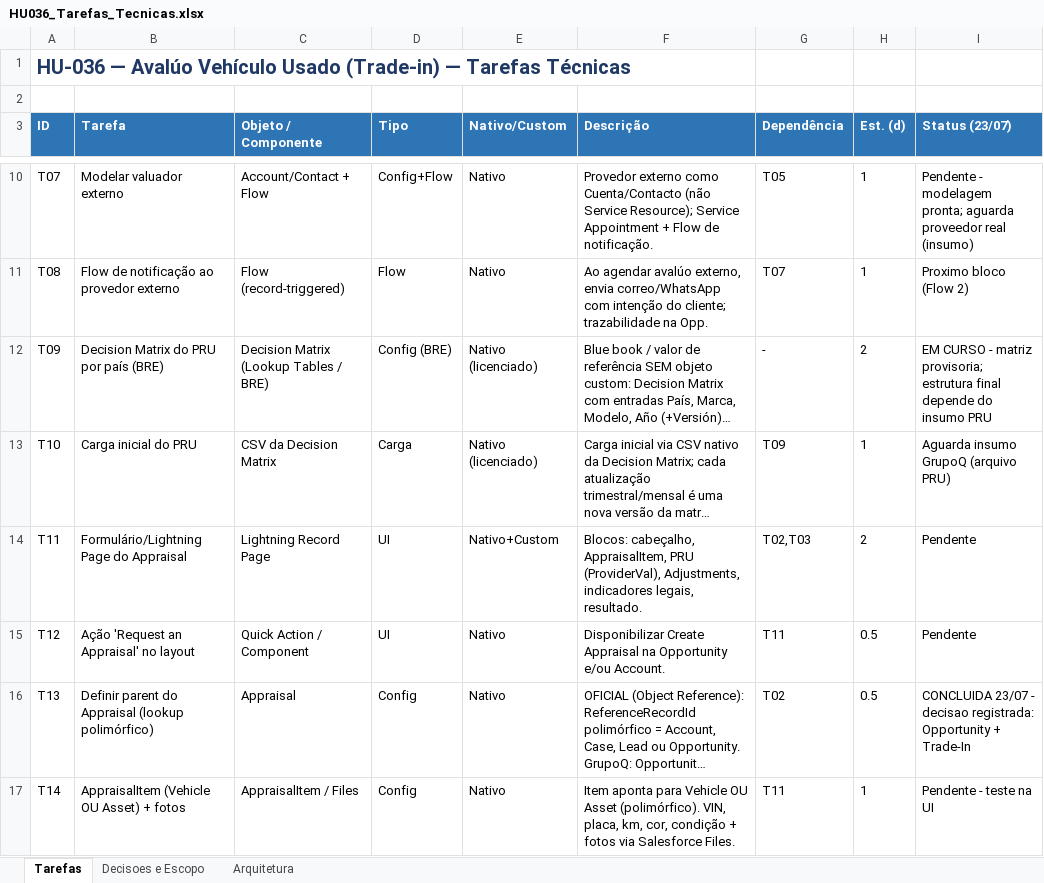
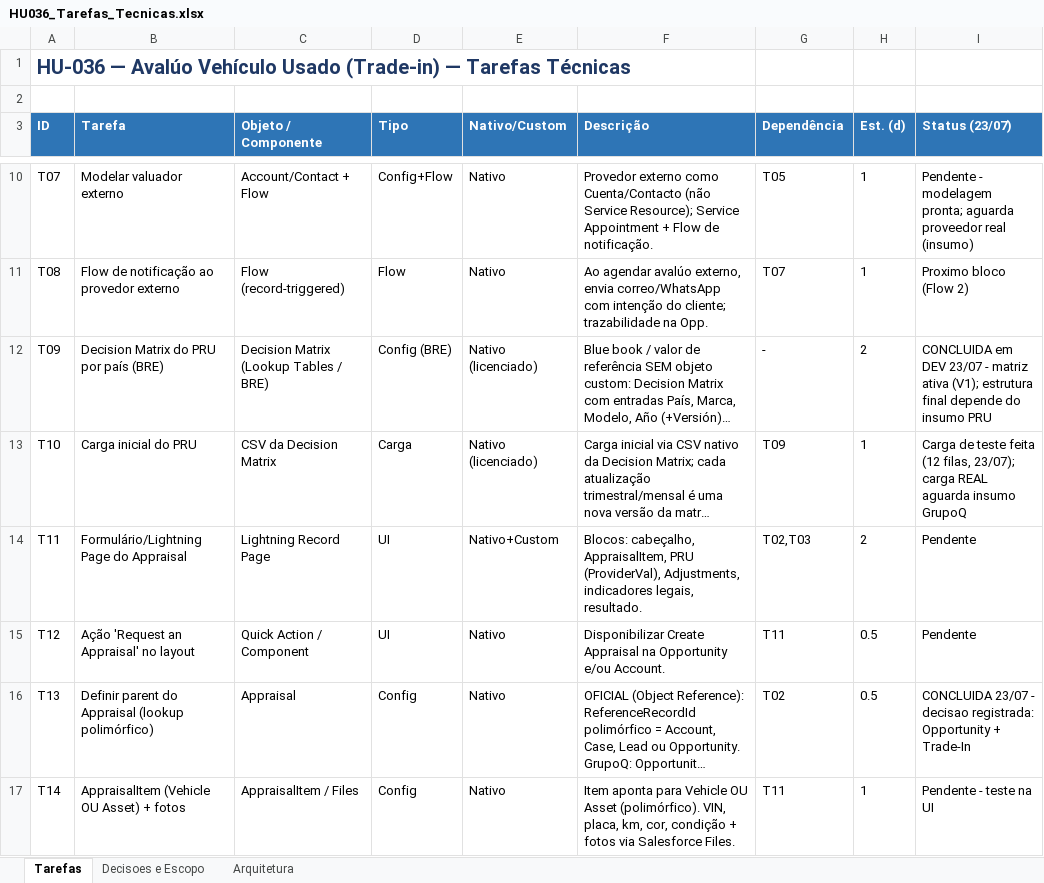
Before and after one commit to Dbelt337/diario-implantacao, an Excel workbook: deploy/hu036-avaluo/HU036_Tarefas_Tecnicas.xlsx, sheet Tarefas, drawn as a sheet; only a part is shown, gaps mark what is left out; long unchanged cells end in …; values as stored, in another font and other column widths than the file's, no borders; the diff covers the shown part only; the diff names each change by its address in the sheet, - before the commit and + after, or states it on an @@ line.

```diff
--- a/deploy/hu036-avaluo/HU036_Tarefas_Tecnicas.xlsx (sheet Tarefas)
+++ b/deploy/hu036-avaluo/HU036_Tarefas_Tecnicas.xlsx (sheet Tarefas)
-I12 (Status (23/07)): EM CURSO - matriz provisoria; estrutura final…
+I12 (Status (23/07)): CONCLUIDA em DEV 23/07 - matriz ativa (V1); estrutura final…
-I13 (Status (23/07)): Aguarda insumo GrupoQ (arquivo PRU)
+I13 (Status (23/07)): Carga de teste feita (12 filas, 23/07); carga REAL aguarda insumo GrupoQ
```
Also changed, not shown: 2 edited cells elsewhere in this sheet, 1 other file.
